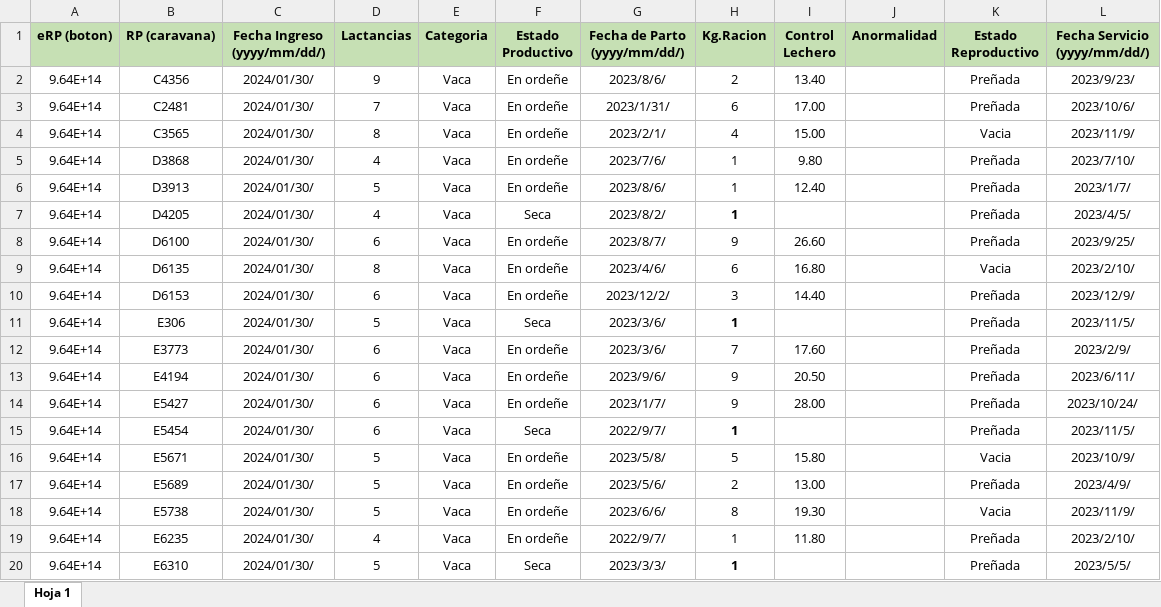
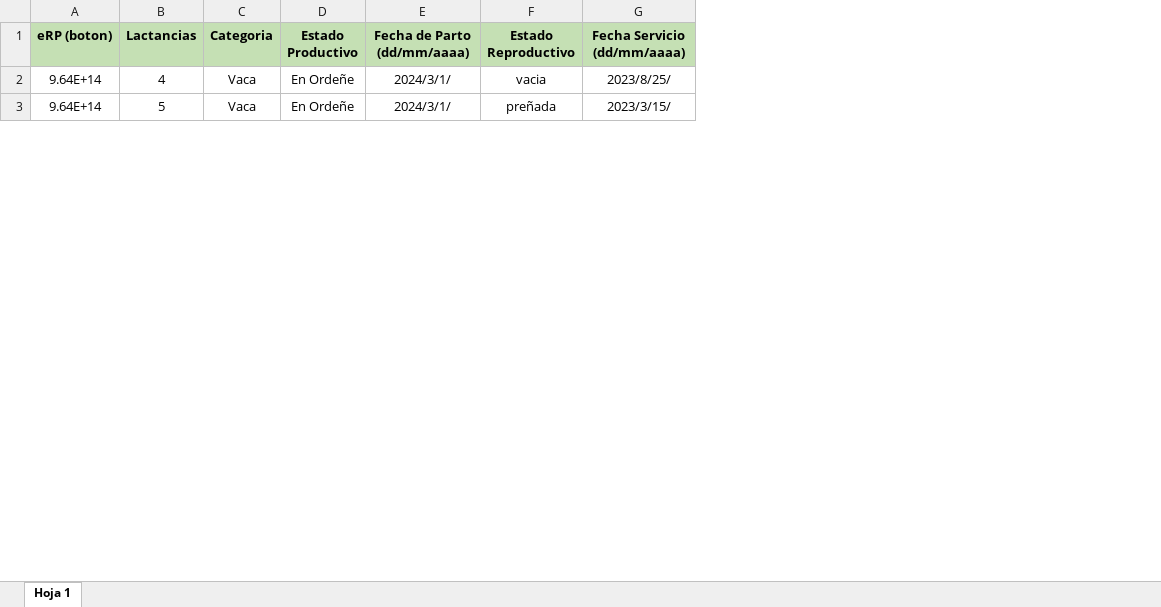
Before and after one commit to FarmerinDivision/Farmerin-Web-v3-NavBar, an Excel workbook: public/docs/planilla-modelo-actualizacionMasiva.xlsx, sheet Hoja 1, drawn as a sheet; only a part is shown; values as stored, in another font and other column widths than the file's, no borders; charts and pictures not drawn; removed rows and columns are numbered as before the commit, all else as after; rows hold the shown columns only; the diff covers the shown part only; the diff names each change by its address in the sheet, - before the commit and + after, or states it on an @@ line.

```diff
--- a/public/docs/planilla-modelo-actualizacionMasiva.xlsx (sheet Hoja 1)
+++ b/public/docs/planilla-modelo-actualizacionMasiva.xlsx (sheet Hoja 1)
-column B (RP (caravana)), rows 5-6: D3868 | D3913
-column C (Fecha Ingreso (yyyy/mm/dd/)), rows 5-6: 2024/01/30/ | 2024/01/30/
-column G (Fecha de Parto (yyyy/mm/dd/)), rows 5-6: 2023/7/6/ | 2023/8/6/
-column H (Kg.Racion), rows 5-6: 1 | 1
-column I (Control Lechero), rows 5-6: 9.80 | 12.40
-column J (Anormalidad), empty
+column E (Fecha de Parto (dd/mm/aaaa)), rows 2-3: 2024/3/1/ | 2024/3/1/
-column L (Fecha Servicio (yyyy/mm/dd/)), rows 5-6: 2023/7/10/ | 2023/1/7/
+column G (Fecha Servicio (dd/mm/aaaa)), rows 2-3: 2023/8/25/ | 2023/3/15/
-row 2: 9.64E+14 | C4356 | 2024/01/30/ | 9 | Vaca | En ordeñe | 2023/8/6/ | 2 | 13.40 |  | Preñada | 2023/9/23/
-row 3: 9.64E+14 | C2481 | 2024/01/30/ | 7 | Vaca | En ordeñe | 2023/1/31/ | 6 | 17.00 |  | Preñada | 2023/10/6/
-row 4: 9.64E+14 | C3565 | 2024/01/30/ | 8 | Vaca | En ordeñe | 2023/2/1/ | 4 | 15.00 |  | Vacia | 2023/11/9/
-D2:D3 (Estado Productivo): En ordeñe
+D2:D3 (Estado Productivo): En Ordeñe
-F2 (Estado Reproductivo): Preñada
+F2 (Estado Reproductivo): vacia
-F3 (Estado Reproductivo): Preñada
+F3 (Estado Reproductivo): preñada
-row 7: 9.64E+14 | D4205 | 2024/01/30/ | 4 | Vaca | Seca | 2023/8/2/ | 1 |  |  | Preñada | 2023/4/5/
-row 8: 9.64E+14 | D6100 | 2024/01/30/ | 6 | Vaca | En ordeñe | 2023/8/7/ | 9 | 26.60 |  | Preñada | 2023/9/25/
-row 9: 9.64E+14 | D6135 | 2024/01/30/ | 8 | Vaca | En ordeñe | 2023/4/6/ | 6 | 16.80 |  | Vacia | 2023/2/10/
-row 10: 9.64E+14 | D6153 | 2024/01/30/ | 6 | Vaca | En ordeñe | 2023/12/2/ | 3 | 14.40 |  | Preñada | 2023/12/9/
-row 11: 9.64E+14 | E306 | 2024/01/30/ | 5 | Vaca | Seca | 2023/3/6/ | 1 |  |  | Preñada | 2023/11/5/
-row 12: 9.64E+14 | E3773 | 2024/01/30/ | 6 | Vaca | En ordeñe | 2023/3/6/ | 7 | 17.60 |  | Preñada | 2023/2/9/
-row 13: 9.64E+14 | E4194 | 2024/01/30/ | 6 | Vaca | En ordeñe | 2023/9/6/ | 9 | 20.50 |  | Preñada | 2023/6/11/
-row 14: 9.64E+14 | E5427 | 2024/01/30/ | 6 | Vaca | En ordeñe | 2023/1/7/ | 9 | 28.00 |  | Preñada | 2023/10/24/
-row 15: 9.64E+14 | E5454 | 2024/01/30/ | 6 | Vaca | Seca | 2022/9/7/ | 1 |  |  | Preñada | 2023/11/5/
-row 16: 9.64E+14 | E5671 | 2024/01/30/ | 5 | Vaca | En ordeñe | 2023/5/8/ | 5 | 15.80 |  | Vacia | 2023/10/9/
-row 17: 9.64E+14 | E5689 | 2024/01/30/ | 5 | Vaca | En ordeñe | 2023/5/6/ | 2 | 13.00 |  | Preñada | 2023/4/9/
-row 18: 9.64E+14 | E5738 | 2024/01/30/ | 5 | Vaca | En ordeñe | 2023/6/6/ | 8 | 19.30 |  | Vacia | 2023/11/9/
-row 19: 9.64E+14 | E6235 | 2024/01/30/ | 4 | Vaca | En ordeñe | 2022/9/7/ | 1 | 11.80 |  | Preñada | 2023/2/10/
-row 20: 9.64E+14 | E6310 | 2024/01/30/ | 5 | Vaca | Seca | 2023/3/3/ | 1 |  |  | Preñada | 2023/5/5/
```
Also changed, not shown: 27 removed rows and 8 edited cells elsewhere in this sheet, public/docs/planilla-modelo-altaMasiva.xlsx, public/docs/planilla-vacia-actualizacionMasiva.xlsx, 34 other files.
